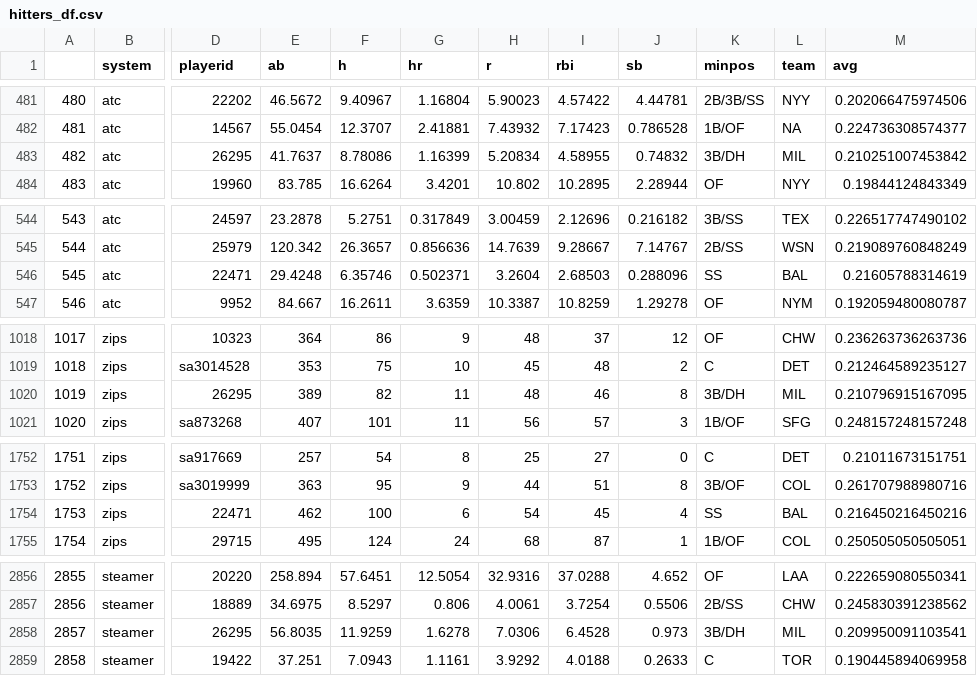
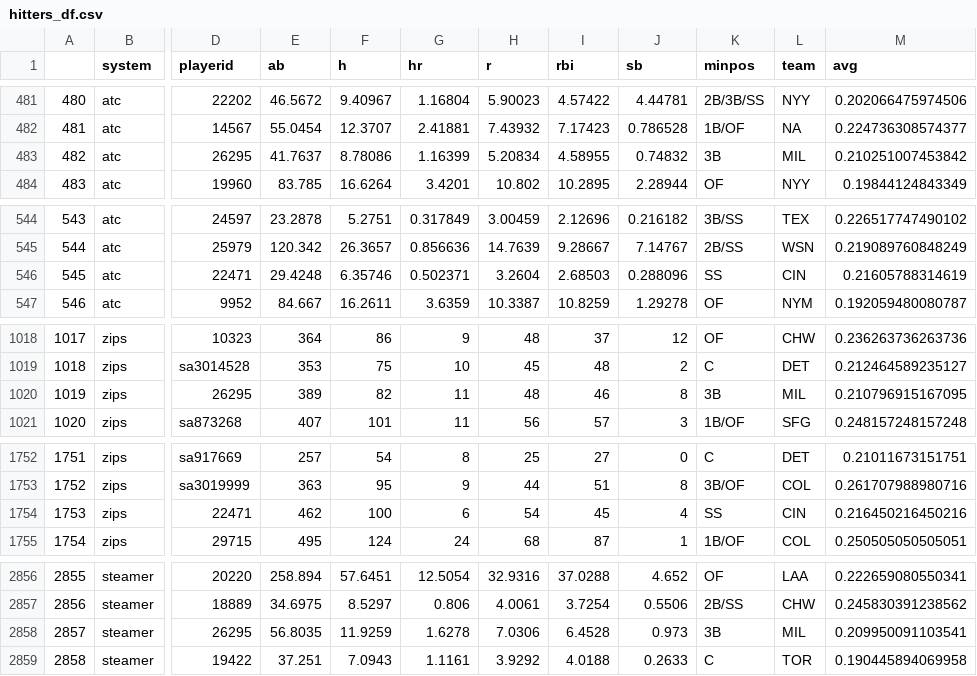
Before and after one commit to bdidds2/Betting, a CSV file: ottoneu/hitters_df.csv, drawn as a sheet; only a part is shown, gaps mark what is left out; the diff covers the shown part only; the diff names each change by its address in the sheet, - before the commit and + after, or states it on an @@ line.

```diff
--- a/ottoneu/hitters_df.csv
+++ b/ottoneu/hitters_df.csv
-K483 (minpos): 3B/DH
+K483 (minpos): 3B
-L546 (team): BAL
+L546 (team): CIN
-K1020 (minpos): 3B/DH
+K1020 (minpos): 3B
-L1754 (team): BAL
+L1754 (team): CIN
-K2858 (minpos): 3B/DH
+K2858 (minpos): 3B
```
Also changed, not shown: 6 edited cells elsewhere in this file, ottoneu/all_pitchers.csv, ottoneu/dani_rojas_pitchers.csv, 1 other file.
